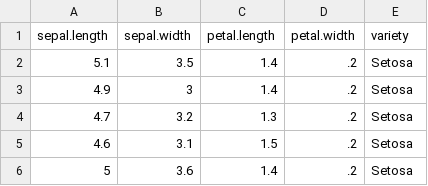
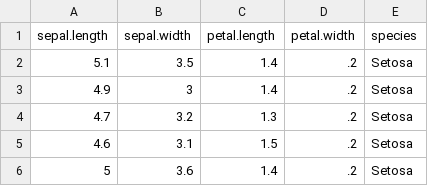
Before and after one commit to friendlycoconut/ML_NURE_19, a CSV file: data/iris.csv, drawn as a sheet; only a part is shown.

```diff
--- a/data/iris.csv
+++ b/data/iris.csv
@@ -1,2 +1,2 @@
-"sepal.length","sepal.width","petal.length","petal.width","variety"
+"sepal.length","sepal.width","petal.length","petal.width","species"
 5.1,3.5,1.4,.2,"Setosa"
```
Also changed, not shown: 10 other files.
